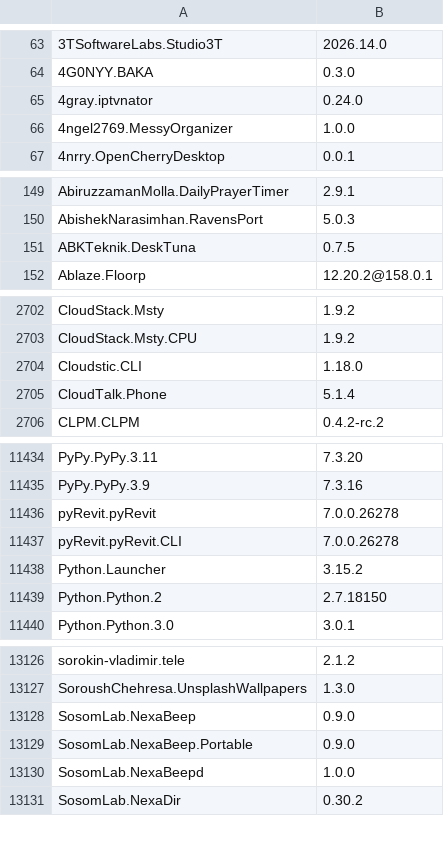
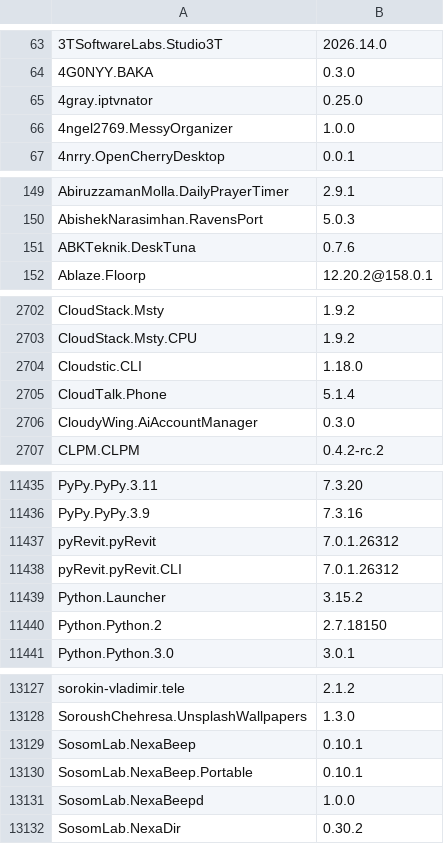
Before and after one commit to NakanoSanku/winget-pkgs-index, a CSV file: index.csv, drawn as a sheet; only a part is shown, gaps mark what is left out; the diff covers the shown part only.

```diff
--- a/index.csv
+++ b/index.csv
@@ -64,3 +64,3 @@
 "4G0NYY.BAKA","0.3.0"
-"4gray.iptvnator","0.24.0"
+"4gray.iptvnator","0.25.0"
 "4ngel2769.MessyOrganizer","1.0.0"
@@ -150,3 +150,3 @@
 "AbishekNarasimhan.RavensPort","5.0.3"
-"ABKTeknik.DeskTuna","0.7.5"
+"ABKTeknik.DeskTuna","0.7.6"
 "Ablaze.Floorp","12.20.2@158.0.1"
@@ -2705,2 +2705,3 @@
 "CloudTalk.Phone","5.1.4"
+"CloudyWing.AiAccountManager","0.3.0"
 "CLPM.CLPM","0.4.2-rc.2"
@@ -11435,4 +11436,4 @@
 "PyPy.PyPy.3.9","7.3.16"
-"pyRevit.pyRevit","7.0.0.26278"
-"pyRevit.pyRevit.CLI","7.0.0.26278"
+"pyRevit.pyRevit","7.0.1.26312"
+"pyRevit.pyRevit.CLI","7.0.1.26312"
 "Python.Launcher","3.15.2"
@@ -13127,4 +13128,4 @@
 "SoroushChehresa.UnsplashWallpapers","1.3.0"
-"SosomLab.NexaBeep","0.9.0"
-"SosomLab.NexaBeep.Portable","0.9.0"
+"SosomLab.NexaBeep","0.10.1"
+"SosomLab.NexaBeep.Portable","0.10.1"
 "SosomLab.NexaBeepd","1.0.0"
```
Also changed, not shown: 35 edited cells elsewhere in this file, 3 other files.
